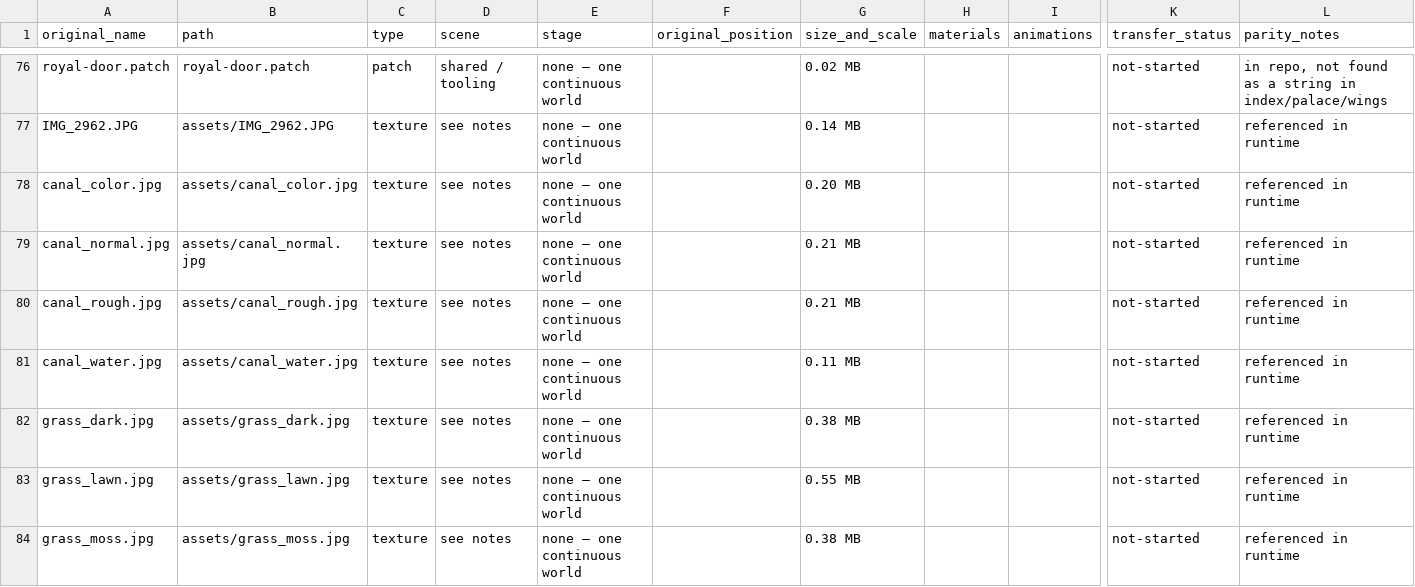
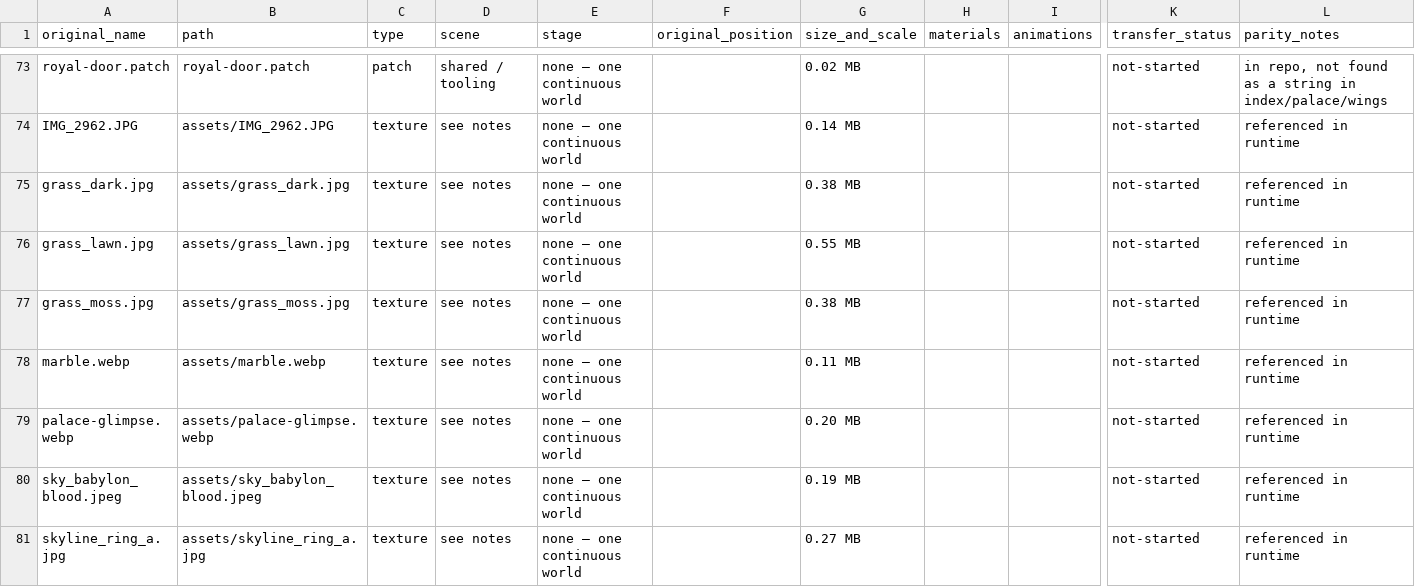
Before and after one commit to ahmednnz85-debug/Sin1, a CSV file: ASSET_MAPPING.csv, drawn as a sheet; only a part is shown, gaps mark what is left out; the shorter side is filled out with more unchanged rows; rows hold the shown columns only; the diff covers the shown part only; the diff names each change by its address in the sheet, - before the commit and + after, or states it on an @@ line.

```diff
--- a/ASSET_MAPPING.csv
+++ b/ASSET_MAPPING.csv
-row 78: canal_color.jpg | assets/canal_color.jpg | texture | see notes | none — one continuous world |  | 0.20 MB |  |  | not-started | referenced in runtime
-row 79: canal_normal.jpg | assets/canal_normal.jpg | texture | see notes | none — one continuous world |  | 0.21 MB |  |  | not-started | referenced in runtime
-row 80: canal_rough.jpg | assets/canal_rough.jpg | texture | see notes | none — one continuous world |  | 0.21 MB |  |  | not-started | referenced in runtime
-row 81: canal_water.jpg | assets/canal_water.jpg | texture | see notes | none — one continuous world |  | 0.11 MB |  |  | not-started | referenced in runtime
```
Also changed, not shown: 7 removed rows elsewhere in this file, 48 other files.
